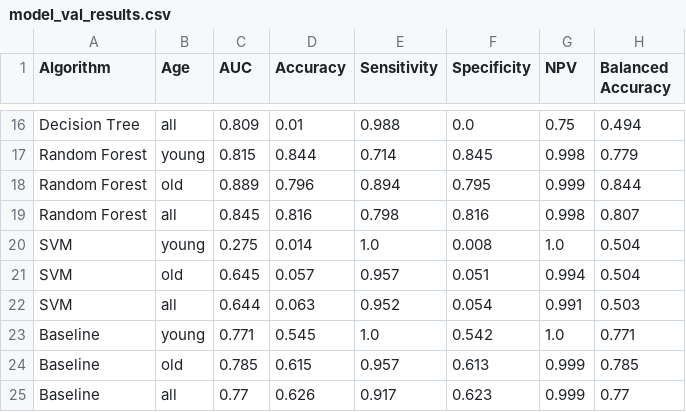
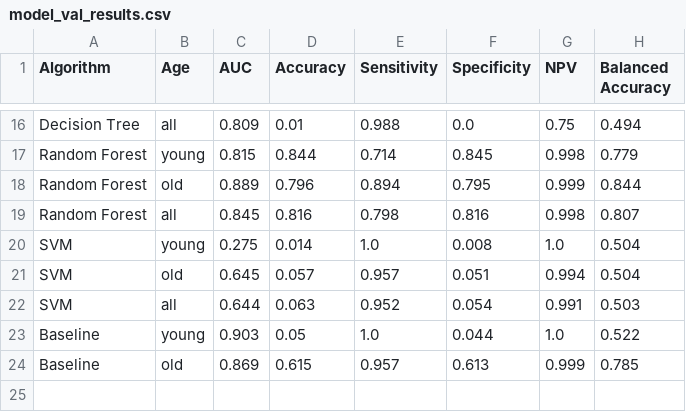
Before and after one commit to Yu-Group/clinical-rule-vetting, a CSV file: rulevetting/projects/tbi_pecarn/notebooks/figs/model_val_results.csv, drawn as a sheet; only a part is shown, gaps mark what is left out.

```diff
--- a/rulevetting/projects/tbi_pecarn/notebooks/figs/model_val_results.csv
+++ b/rulevetting/projects/tbi_pecarn/notebooks/figs/model_val_results.csv
@@ -22,4 +22,3 @@ SVM,old,0.645,0.057,0.957,0.051,0.994,0.504
 SVM,all,0.644,0.063,0.952,0.054,0.991,0.503
-Baseline,young,0.771,0.545,1.0,0.542,1.0,0.771
-Baseline,old,0.785,0.615,0.957,0.613,0.999,0.785
-Baseline,all,0.77,0.626,0.917,0.623,0.999,0.77
+Baseline,young,0.903,0.05,1.0,0.044,1.0,0.522
+Baseline,old,0.869,0.615,0.957,0.613,0.999,0.785
```
Also changed, not shown: rulevetting/projects/tbi_pecarn/notebooks/figs/model_test_results.csv, 5 other files.
